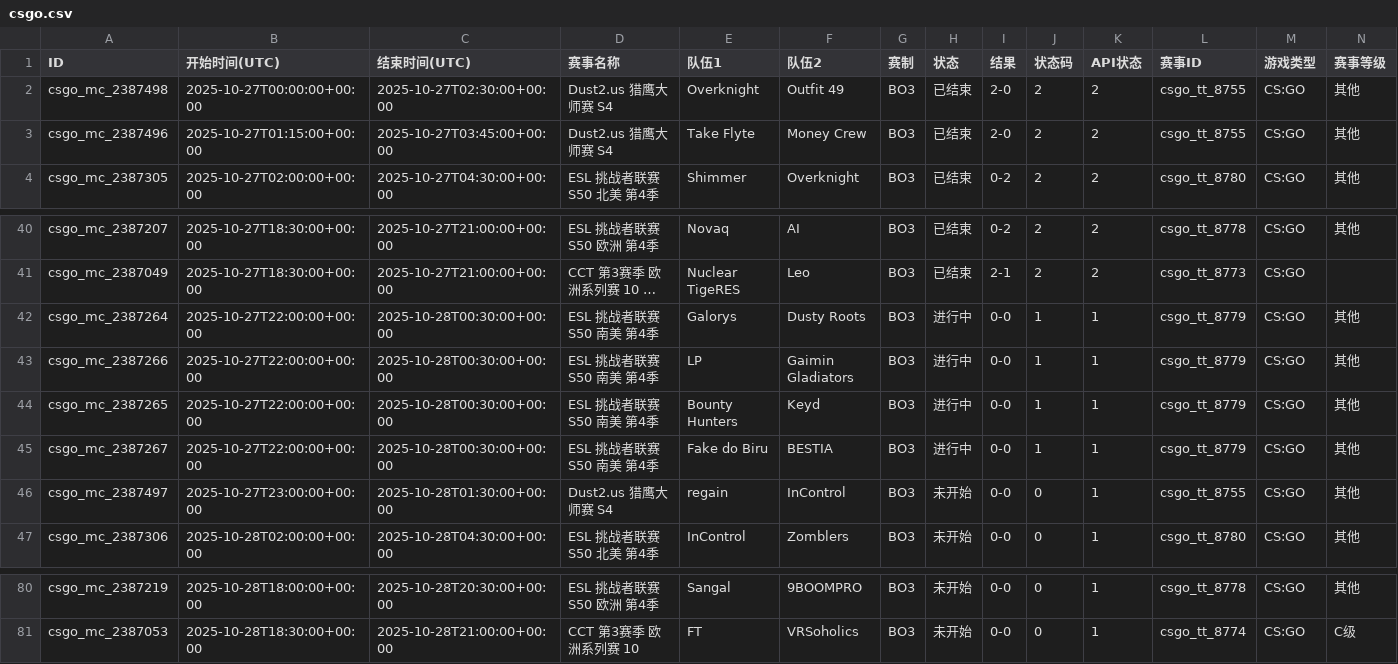
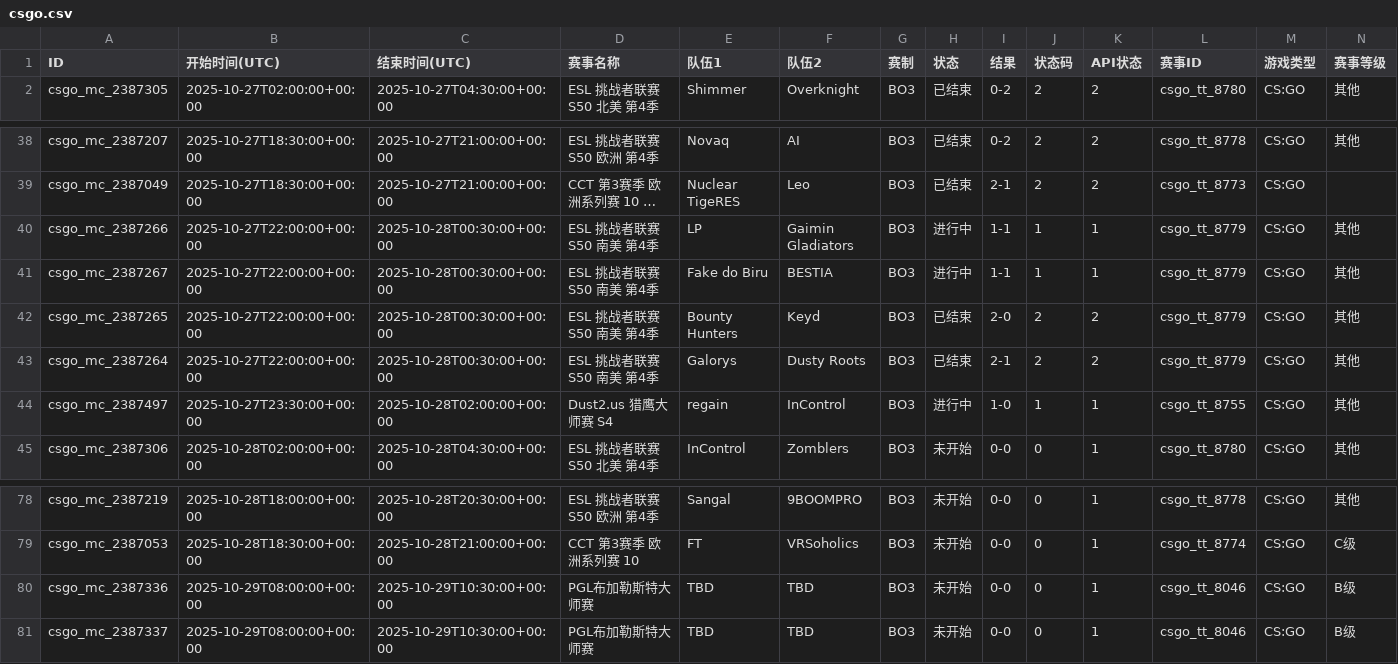
Before and after one commit to Miku196/a-ics, a CSV file: release/csgo/csgo.csv, drawn as a sheet; only a part is shown, gaps mark what is left out; long unchanged cells end in …; removed rows and columns are numbered as before the commit, all else as after; rows hold the shown columns only; the diff names each change by its address in the sheet, - before the commit and + after, or states it on an @@ line.

```diff
--- a/release/csgo/csgo.csv
+++ b/release/csgo/csgo.csv
-row 2: csgo_mc_2387498 | 2025-10-27T00:00:00+00:00 | 2025-10-27T02:30:00+00:00 | Dust2.us 猎鹰大师赛 S4 | Overknight | Outfit 49 | BO3 | 已结束 | 2-0 | 2 | 2 | csgo_tt_8755 | CS:GO | 其他
-row 3: csgo_mc_2387496 | 2025-10-27T01:15:00+00:00 | 2025-10-27T03:45:00+00:00 | Dust2.us 猎鹰大师赛 S4 | Take Flyte | Money Crew | BO3 | 已结束 | 2-0 | 2 | 2 | csgo_tt_8755 | CS:GO | 其他
-row 42: csgo_mc_2387264 | 2025-10-27T22:00:00+00:00 | 2025-10-28T00:30:00+00:00 | ESL 挑战者联赛 S50 南美 第4季 | Galorys | Dusty Roots | BO3 | 进行中 | 0-0 | 1 | 1 | csgo_tt_8779 | CS:GO | 其他
-I40 (结果): 0-0
+I40 (结果): 1-1
+row 41: csgo_mc_2387267 | 2025-10-27T22:00:00+00:00 | 2025-10-28T00:30:00+00:00 | ESL 挑战者联赛 S50 南美 第4季 | Fake do Biru | BESTIA | BO3 | 进行中 | 1-1 | 1 | 1 | csgo_tt_8779 | CS:GO | 其他
-H42:H43 (状态): 进行中
+H42:H43 (状态): 已结束
-I42 (结果): 0-0
+I42 (结果): 2-0
-J42:J43 (状态码): 1
+J42:J43 (状态码): 2
-K42:K43 (API状态): 1
+K42:K43 (API状态): 2
-A43 (ID): csgo_mc_2387267
+A43 (ID): csgo_mc_2387264
-E43 (队伍1): Fake do Biru
+E43 (队伍1): Galorys
-F43 (队伍2): BESTIA
+F43 (队伍2): Dusty Roots
-I43 (结果): 0-0
+I43 (结果): 2-1
-B44 (开始时间(UTC)): 2025-10-27T23:00:00+00:00
+B44 (开始时间(UTC)): 2025-10-27T23:30:00+00:00
-C44 (结束时间(UTC)): 2025-10-28T01:30:00+00:00
+C44 (结束时间(UTC)): 2025-10-28T02:00:00+00:00
-H44 (状态): 未开始
+H44 (状态): 进行中
-I44 (结果): 0-0
+I44 (结果): 1-0
-J44 (状态码): 0
+J44 (状态码): 1
+row 80: csgo_mc_2387336 | 2025-10-29T08:00:00+00:00 | 2025-10-29T10:30:00+00:00 | PGL布加勒斯特大师赛 | TBD | TBD | BO3 | 未开始 | 0-0 | 0 | 1 | csgo_tt_8046 | CS:GO | B级
+row 81: csgo_mc_2387337 | 2025-10-29T08:00:00+00:00 | 2025-10-29T10:30:00+00:00 | PGL布加勒斯特大师赛 | TBD | TBD | BO3 | 未开始 | 0-0 | 0 | 1 | csgo_tt_8046 | CS:GO | B级
```
Also changed, not shown: 4 other files.
